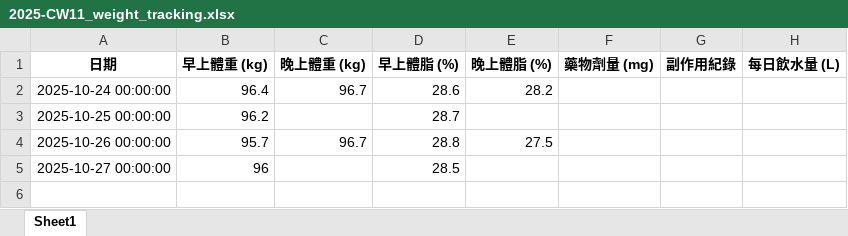
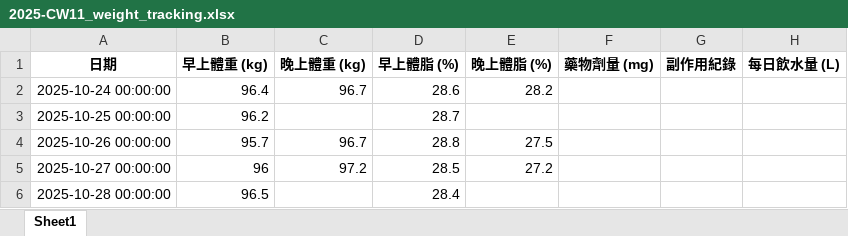
Before and after one commit to RexhuangTW/GLP1-weight-tracking, an Excel workbook: weekly/2025-CW11_weight_tracking.xlsx, sheet Sheet1, drawn as a sheet; values as stored, in another font and other column widths than the file's, no borders; the diff names each change by its address in the sheet, - before the commit and + after, or states it on an @@ line.

```diff
--- a/weekly/2025-CW11_weight_tracking.xlsx (sheet Sheet1)
+++ b/weekly/2025-CW11_weight_tracking.xlsx (sheet Sheet1)
-C5 (晚上體重 (kg)): (empty)
+C5 (晚上體重 (kg)): 97.2
-E5 (晚上體脂 (%)): (empty)
+E5 (晚上體脂 (%)): 27.2
+row 6: 2025-10-28 00:00:00 | 96.5 |  | 28.4
```
Also changed, not shown: weekly/2025-CW06_weight_tracking.xlsx, 23 other files.
